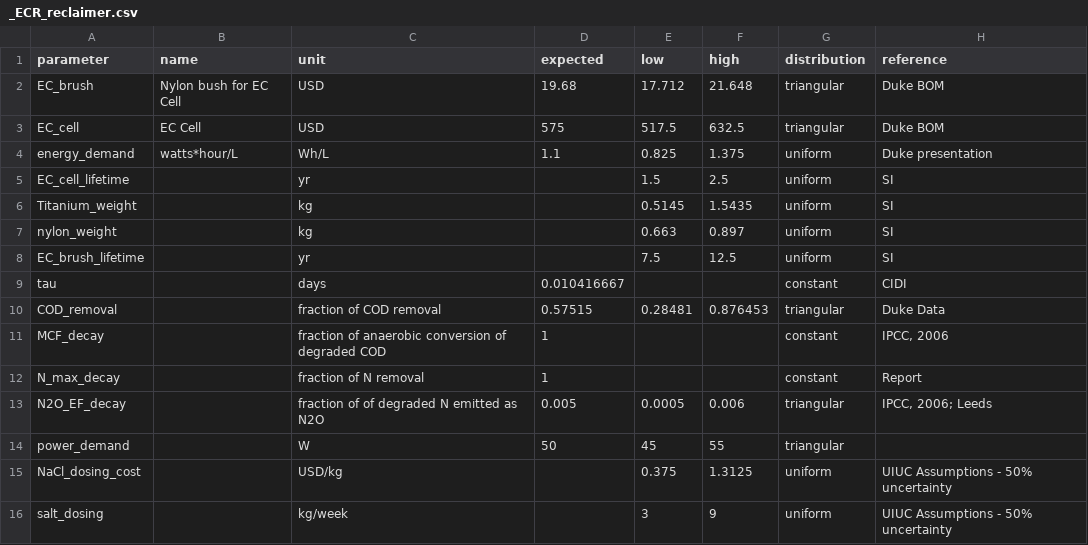
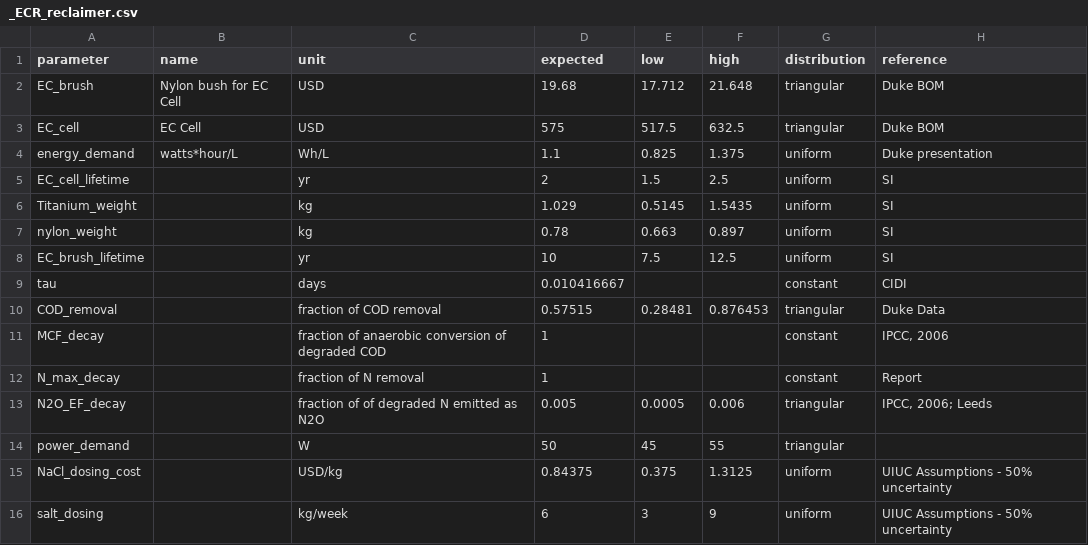
Before and after one commit to QSD-Group/QSDsan, a CSV file: qsdsan/data/sanunit_data/_ECR_reclaimer.csv, drawn as a sheet.

```diff
--- a/qsdsan/data/sanunit_data/_ECR_reclaimer.csv
+++ b/qsdsan/data/sanunit_data/_ECR_reclaimer.csv
@@ -4,6 +4,6 @@ EC_cell,EC Cell,USD,575,517.5,632.5,triangular,Duke BOM
 energy_demand,watts*hour/L,Wh/L,1.1,0.825,1.375,uniform,Duke presentation
-EC_cell_lifetime,,yr,,1.5,2.5,uniform,SI
-Titanium_weight,,kg,,0.5145,1.5435,uniform,SI
-nylon_weight,,kg,,0.663,0.897,uniform,SI
-EC_brush_lifetime,,yr,,7.5,12.5,uniform,SI
+EC_cell_lifetime,,yr,2,1.5,2.5,uniform,SI
+Titanium_weight,,kg,1.029,0.5145,1.5435,uniform,SI
+nylon_weight,,kg,0.78,0.663,0.897,uniform,SI
+EC_brush_lifetime,,yr,10,7.5,12.5,uniform,SI
 tau,,days,0.010416667,,,constant,CIDI
@@ -14,3 +14,3 @@ N2O_EF_decay,,fraction of of degraded N emitted as N2O,0.005,0.0005,0.006,triang
 power_demand,,W,50,45,55,triangular,
-NaCl_dosing_cost,,USD/kg,,0.375,1.3125,uniform,UIUC Assumptions - 50% uncertainty
-salt_dosing,,kg/week,,3,9,uniform,UIUC Assumptions - 50% uncertainty
+NaCl_dosing_cost,,USD/kg,0.84375,0.375,1.3125,uniform,UIUC Assumptions - 50% uncertainty
+salt_dosing,,kg/week,6,3,9,uniform,UIUC Assumptions - 50% uncertainty
```
Also changed, not shown: 2 other files.
